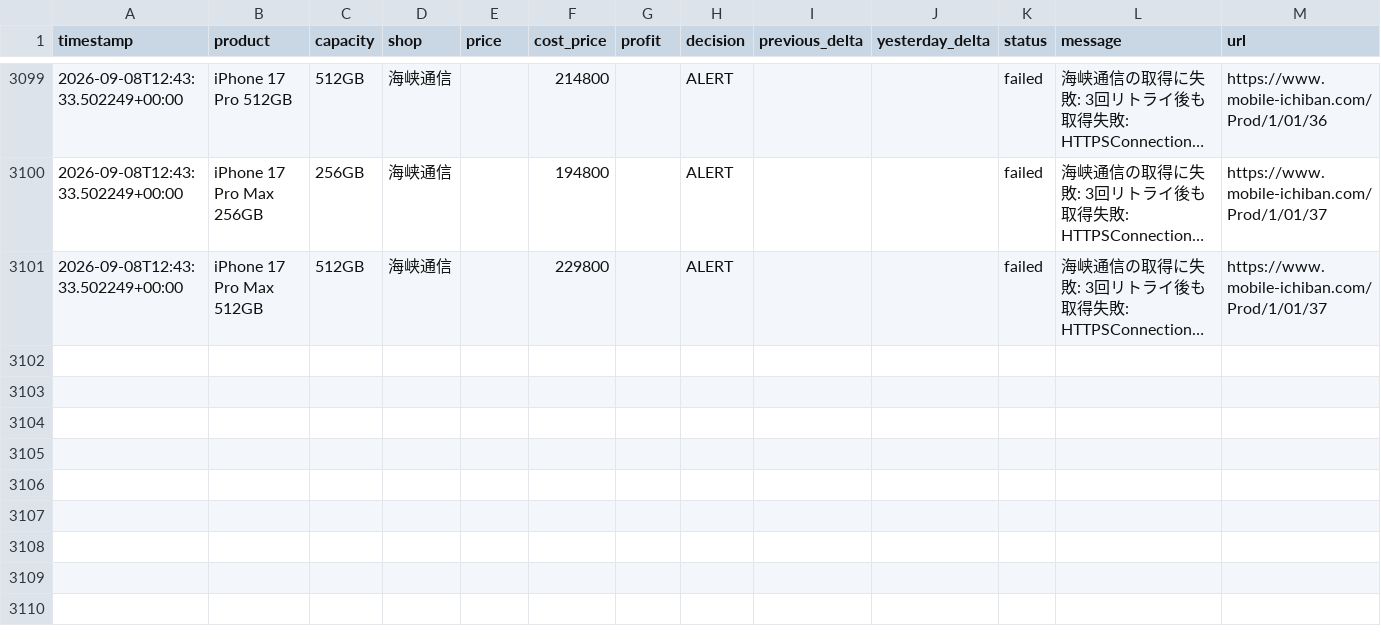
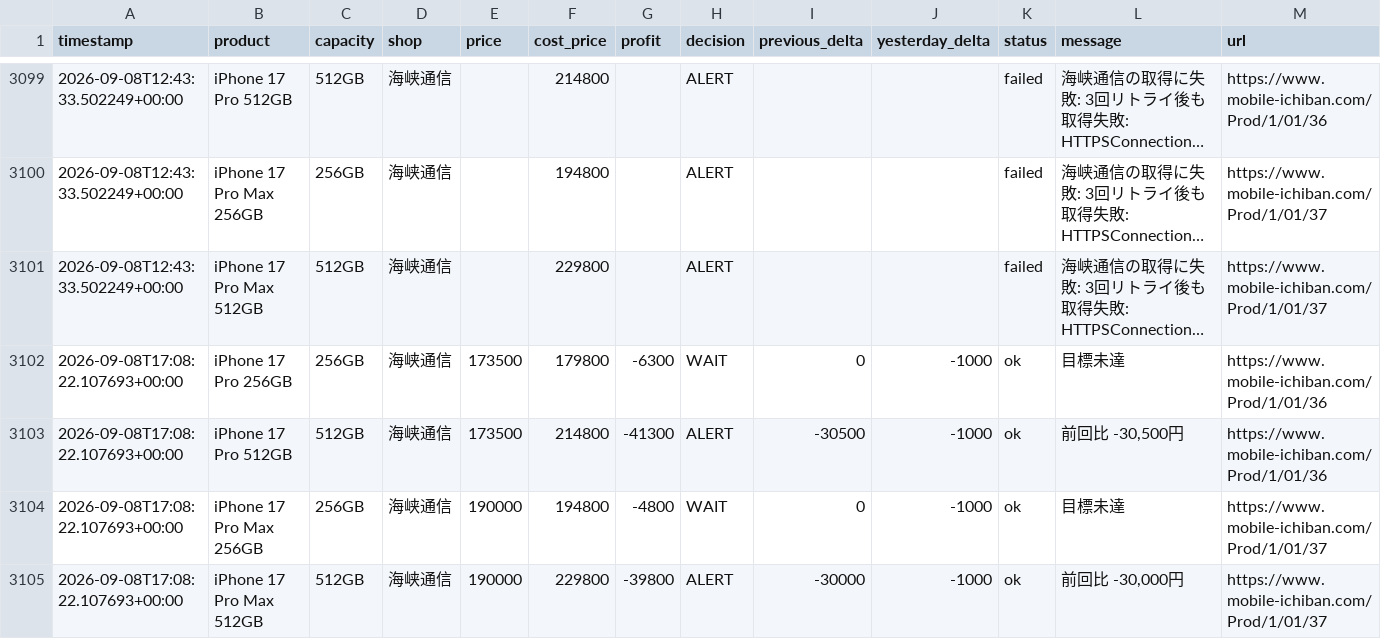
Before and after one commit to minatomu322-coder/iphone_price_watcher, a CSV file: data/iphone_prices.csv, drawn as a sheet; only a part is shown, gaps mark what is left out; long unchanged cells end in …; the diff names each change by its address in the sheet, - before the commit and + after, or states it on an @@ line.

```diff
--- a/data/iphone_prices.csv
+++ b/data/iphone_prices.csv
+row 3102: 2026-09-08T17:08:22.107693+00:00 | iPhone 17 Pro 256GB | 256GB | 海峡通信 | 173500 | 179800 | -6300 | WAIT | 0 | -1000 | ok | 目標未達 | https://www.mobile-ichiban.com/Prod/1/01/36
+row 3103: 2026-09-08T17:08:22.107693+00:00 | iPhone 17 Pro 512GB | 512GB | 海峡通信 | 173500 | 214800 | -41300 | ALERT | -30500 | -1000 | ok | 前回比 -30,500円 | https://www.mobile-ichiban.com/Prod/1/01/36
+row 3104: 2026-09-08T17:08:22.107693+00:00 | iPhone 17 Pro Max 256GB | 256GB | 海峡通信 | 190000 | 194800 | -4800 | WAIT | 0 | -1000 | ok | 目標未達 | https://www.mobile-ichiban.com/Prod/1/01/37
+row 3105: 2026-09-08T17:08:22.107693+00:00 | iPhone 17 Pro Max 512GB | 512GB | 海峡通信 | 190000 | 229800 | -39800 | ALERT | -30000 | -1000 | ok | 前回比 -30,000円 | https://www.mobile-ichiban.com/Prod/1/01/37
```
